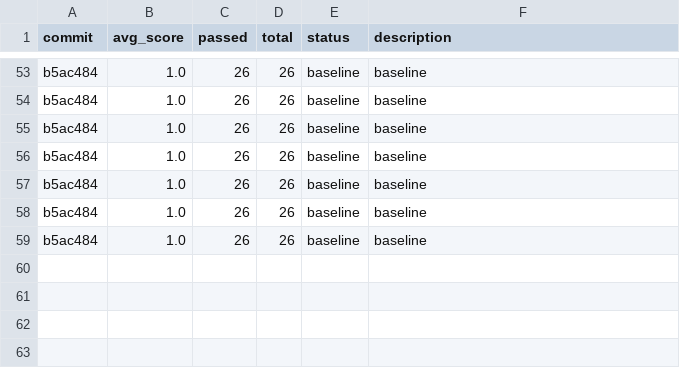
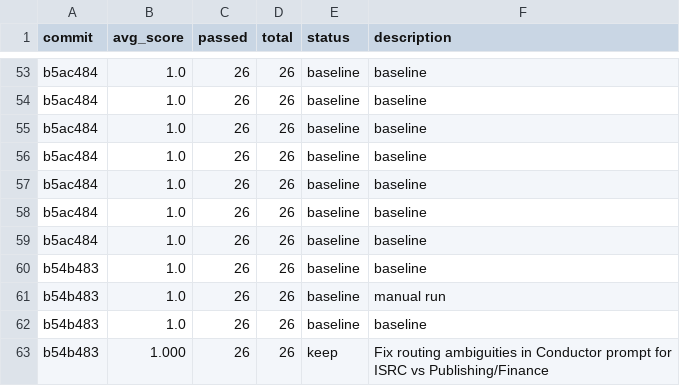
Before and after one commit to indii-music-founder/indii-music-founder, a TSV file: optimization/autoagent/results.tsv, drawn as a sheet; only a part is shown, gaps mark what is left out.

Commit message:
fix(agents): Improve Conductor routing accuracy for ISRC vs Publishing/Finance (#1688)
Co-authored-by: the-walking-agency-det <220219521+the-walking-agency-det@users.noreply.github.com>

```diff
--- a/optimization/autoagent/results.tsv
+++ b/optimization/autoagent/results.tsv
@@ -59 +59,5 @@ b5ac484	1.0	26	26	baseline	baseline
 b5ac484	1.0	26	26	baseline	baseline
+b54b483	1.0	26	26	baseline	baseline
+b54b483	1.0	26	26	baseline	manual run
+b54b483	1.0	26	26	baseline	baseline
+b54b483	1.000	26	26	keep	Fix routing ambiguities in Conductor prompt for ISRC vs Publishing/Finance
```
Also changed, not shown: 1 other file.
